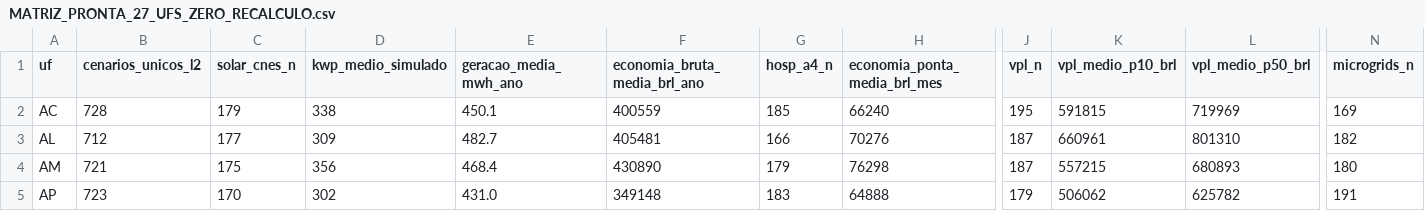
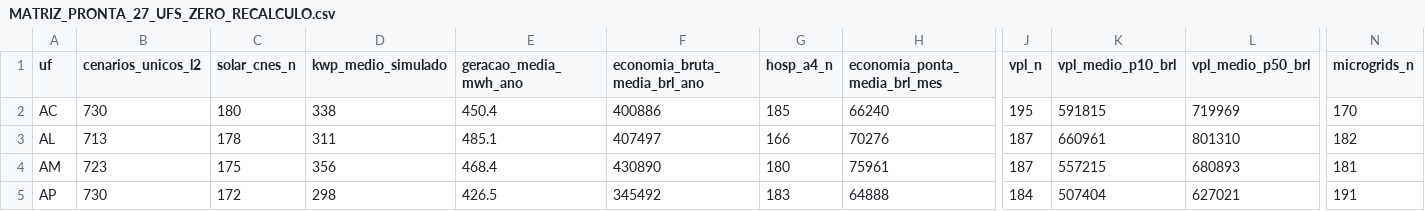
Before and after one commit to aristondalago-max/kpa-humanity-open-science, a CSV file: PKG-B-ENERGIA-SAUDE-v1.0.0/MATRIZ_PRONTA_27_UFS_ZERO_RECALCULO.csv, drawn as a sheet; only a part is shown, gaps mark what is left out; the diff covers the shown part only; the diff names each change by its address in the sheet, - before the commit and + after, or states it on an @@ line.

Commit message:
feat(release): KPA Humanity Open Science v1.0.0 (PKG-A=15175 L2/L4, PKG-B=20362 L2/L4)
- PKG-A-CORPUS-PTBR-v1.0.0: 15175 unique L2 dual-oracle verified solutions in Portuguese
- PKG-B-ENERGIA-SAUDE-v1.0.0: 20362 unique L2 synthetic health-energy scenarios across 27 UFs
- OUTREACH_LETTERS_v1.0.0: 6 institutional technical letters (UFSC, ABDEH, CONASS, CONASEMS, IMPA, SBM)
- Root manifest SHA-256: f3219db2cca8c0e39eef07bb8c60dd841e1bd8cf947511b9ddb59778d6e853f2
- Security audit: 0 findings, synthetic disclaimer verified in 11 documents

```diff
--- a/PKG-B-ENERGIA-SAUDE-v1.0.0/MATRIZ_PRONTA_27_UFS_ZERO_RECALCULO.csv
+++ b/PKG-B-ENERGIA-SAUDE-v1.0.0/MATRIZ_PRONTA_27_UFS_ZERO_RECALCULO.csv
-B2 (cenarios_unicos_l2): 728
+B2 (cenarios_unicos_l2): 730
-C2 (solar_cnes_n): 179
+C2 (solar_cnes_n): 180
-E2 (geracao_media_mwh_ano): 450.1
+E2 (geracao_media_mwh_ano): 450.4
-F2 (economia_bruta_media_brl_ano): 400559
+F2 (economia_bruta_media_brl_ano): 400886
-N2 (microgrids_n): 169
+N2 (microgrids_n): 170
-B3 (cenarios_unicos_l2): 712
+B3 (cenarios_unicos_l2): 713
-C3 (solar_cnes_n): 177
+C3 (solar_cnes_n): 178
-D3 (kwp_medio_simulado): 309
+D3 (kwp_medio_simulado): 311
-E3 (geracao_media_mwh_ano): 482.7
+E3 (geracao_media_mwh_ano): 485.1
-F3 (economia_bruta_media_brl_ano): 405481
+F3 (economia_bruta_media_brl_ano): 407497
-B4 (cenarios_unicos_l2): 721
+B4 (cenarios_unicos_l2): 723
-G4 (hosp_a4_n): 179
+G4 (hosp_a4_n): 180
-H4 (economia_ponta_media_brl_mes): 76298
+H4 (economia_ponta_media_brl_mes): 75961
-N4 (microgrids_n): 180
+N4 (microgrids_n): 181
-B5 (cenarios_unicos_l2): 723
+B5 (cenarios_unicos_l2): 730
-C5 (solar_cnes_n): 170
+C5 (solar_cnes_n): 172
-D5 (kwp_medio_simulado): 302
+D5 (kwp_medio_simulado): 298
-E5 (geracao_media_mwh_ano): 431.0
+E5 (geracao_media_mwh_ano): 426.5
-F5 (economia_bruta_media_brl_ano): 349148
+F5 (economia_bruta_media_brl_ano): 345492
-J5 (vpl_n): 179
+J5 (vpl_n): 184
-K5 (vpl_medio_p10_brl): 506062
+K5 (vpl_medio_p10_brl): 507404
-L5 (vpl_medio_p50_brl): 625782
+L5 (vpl_medio_p50_brl): 627021
```
Also changed, not shown: 160 edited cells elsewhere in this file, 20 other files.
